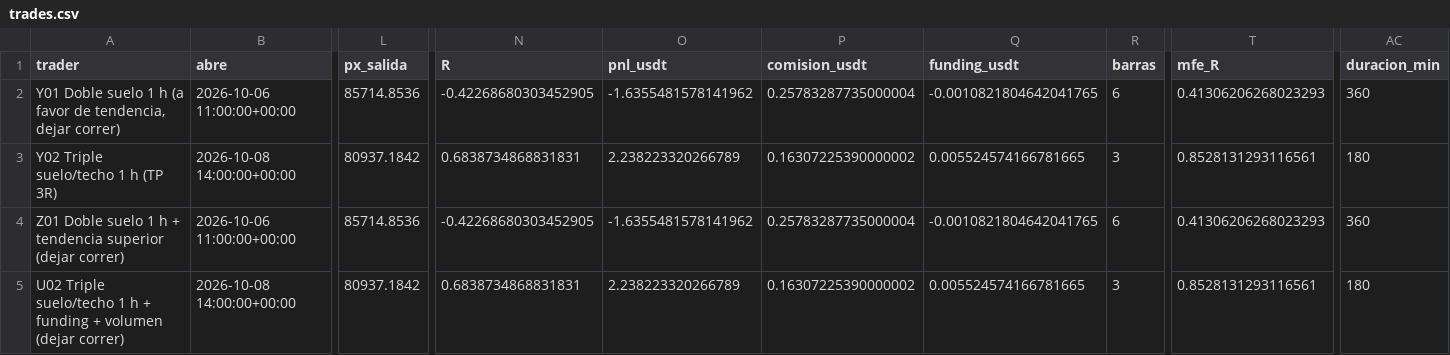
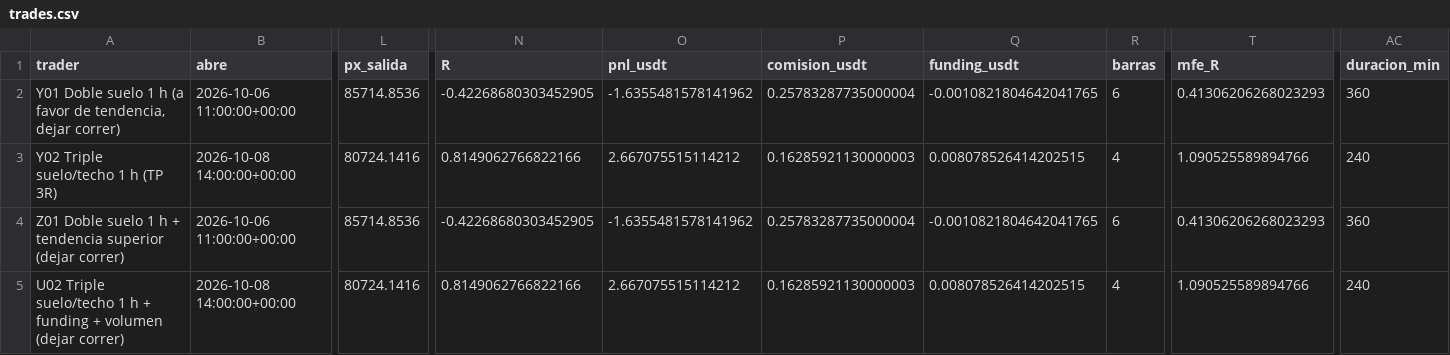
Before and after one commit to josecarrera2708-wq/viral-video-saas, a CSV file: millonary/paper_state/mesapatrones/trades.csv, drawn as a sheet; only a part is shown, gaps mark what is left out; the diff names each change by its address in the sheet, - before the commit and + after, or states it on an @@ line.

```diff
--- a/millonary/paper_state/mesapatrones/trades.csv
+++ b/millonary/paper_state/mesapatrones/trades.csv
-L3 (px_salida): 80937.1842
+L3 (px_salida): 80724.1416
-N3 (R): 0.6838734868831831
+N3 (R): 0.8149062766822166
-O3 (pnl_usdt): 2.238223320266789
+O3 (pnl_usdt): 2.667075515114212
-P3 (comision_usdt): 0.16307225390000002
+P3 (comision_usdt): 0.16285921130000003
-Q3 (funding_usdt): 0.005524574166781665
+Q3 (funding_usdt): 0.008078526414202515
-R3 (barras): 3
+R3 (barras): 4
-T3 (mfe_R): 0.8528131293116561
+T3 (mfe_R): 1.090525589894766
-AC3 (duracion_min): 180
+AC3 (duracion_min): 240
-L5 (px_salida): 80937.1842
+L5 (px_salida): 80724.1416
-N5 (R): 0.6838734868831831
+N5 (R): 0.8149062766822166
-O5 (pnl_usdt): 2.238223320266789
+O5 (pnl_usdt): 2.667075515114212
-P5 (comision_usdt): 0.16307225390000002
+P5 (comision_usdt): 0.16285921130000003
-Q5 (funding_usdt): 0.005524574166781665
+Q5 (funding_usdt): 0.008078526414202515
-R5 (barras): 3
+R5 (barras): 4
-T5 (mfe_R): 0.8528131293116561
+T5 (mfe_R): 1.090525589894766
-AC5 (duracion_min): 180
+AC5 (duracion_min): 240
```
Also changed, not shown: 6 other files.
